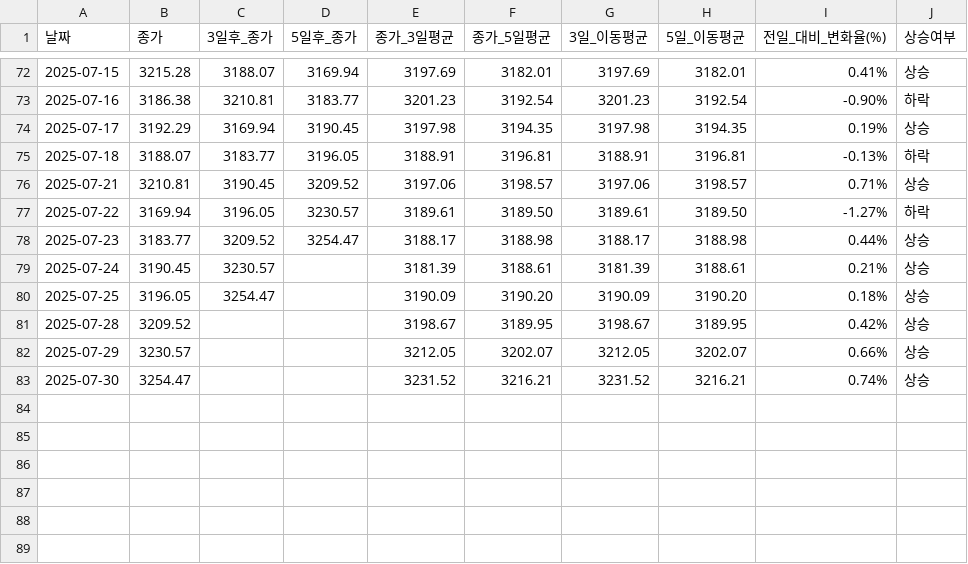
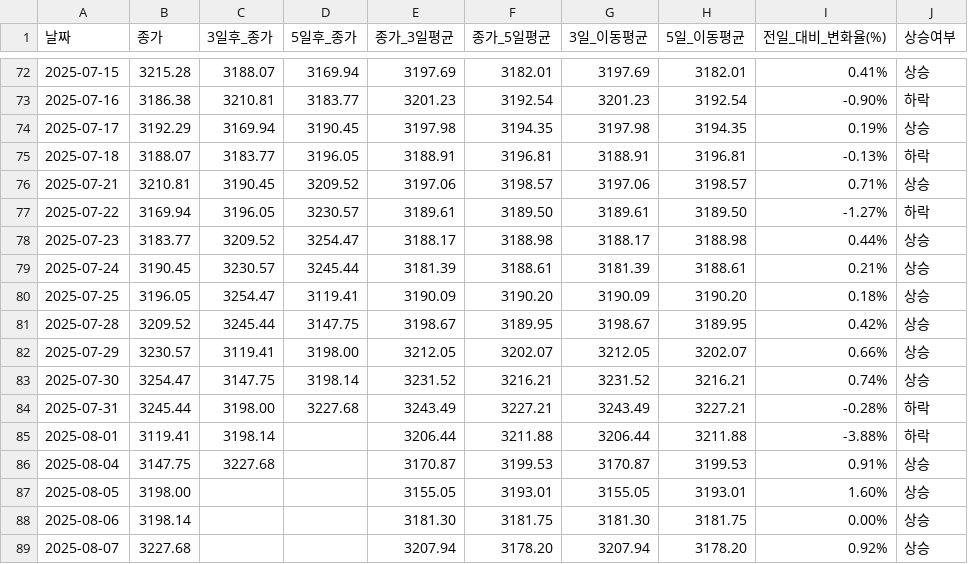
Before and after one commit to YMDarkness/Web_Crawling, a CSV file: kospi_test/kospi_index.csv, drawn as a sheet; only a part is shown, gaps mark what is left out; the diff covers the shown part only.

Commit message:
코스피 지수 데이터

```diff
--- a/kospi_test/kospi_index.csv
+++ b/kospi_test/kospi_index.csv
@@ -78,6 +78,12 @@
 2025-07-23,3183.77,3209.52,3254.47,3188.17,3188.98,3188.17,3188.98,0.44%,상승
-2025-07-24,3190.45,3230.57,,3181.39,3188.61,3181.39,3188.61,0.21%,상승
-2025-07-25,3196.05,3254.47,,3190.09,3190.20,3190.09,3190.20,0.18%,상승
-2025-07-28,3209.52,,,3198.67,3189.95,3198.67,3189.95,0.42%,상승
-2025-07-29,3230.57,,,3212.05,3202.07,3212.05,3202.07,0.66%,상승
-2025-07-30,3254.47,,,3231.52,3216.21,3231.52,3216.21,0.74%,상승
+2025-07-24,3190.45,3230.57,3245.44,3181.39,3188.61,3181.39,3188.61,0.21%,상승
+2025-07-25,3196.05,3254.47,3119.41,3190.09,3190.20,3190.09,3190.20,0.18%,상승
+2025-07-28,3209.52,3245.44,3147.75,3198.67,3189.95,3198.67,3189.95,0.42%,상승
+2025-07-29,3230.57,3119.41,3198.00,3212.05,3202.07,3212.05,3202.07,0.66%,상승
+2025-07-30,3254.47,3147.75,3198.14,3231.52,3216.21,3231.52,3216.21,0.74%,상승
+2025-07-31,3245.44,3198.00,3227.68,3243.49,3227.21,3243.49,3227.21,-0.28%,하락
+2025-08-01,3119.41,3198.14,,3206.44,3211.88,3206.44,3211.88,-3.88%,하락
+2025-08-04,3147.75,3227.68,,3170.87,3199.53,3170.87,3199.53,0.91%,상승
+2025-08-05,3198.00,,,3155.05,3193.01,3155.05,3193.01,1.60%,상승
+2025-08-06,3198.14,,,3181.30,3181.75,3181.30,3181.75,0.00%,상승
+2025-08-07,3227.68,,,3207.94,3178.20,3207.94,3178.20,0.92%,상승
```
Also changed, not shown: 23 edited cells elsewhere in this file.
